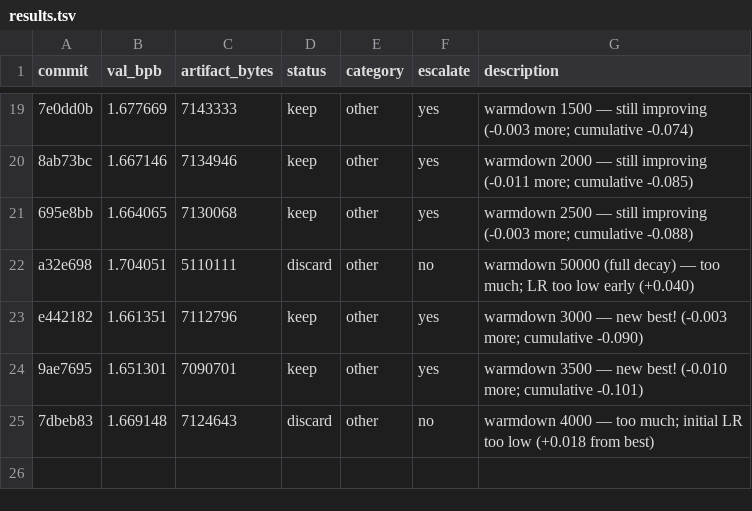
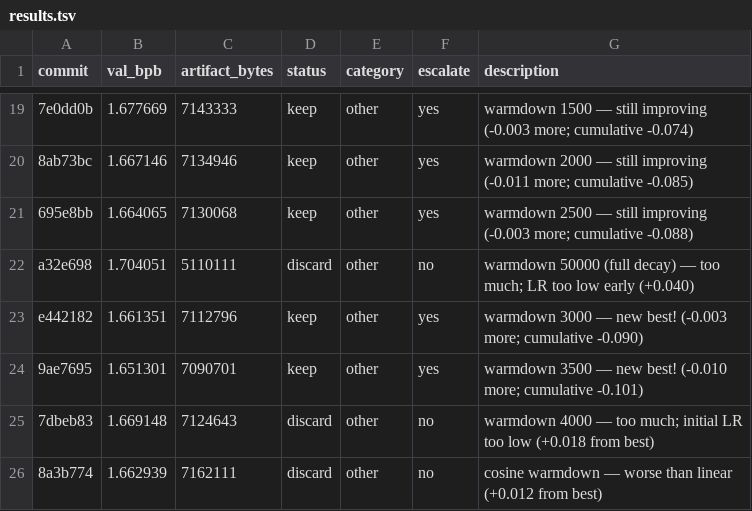
Before and after one commit to adityamhn/parameter-golf, a TSV file: mini_golf/results.tsv, drawn as a sheet; only a part is shown, gaps mark what is left out.

```diff
--- a/mini_golf/results.tsv
+++ b/mini_golf/results.tsv
@@ -25 +25,2 @@ e442182	1.661351	7112796	keep	other	yes	warmdown 3000 — new best! (-0.003 more
 7dbeb83	1.669148	7124643	discard	other	no	warmdown 4000 — too much; initial LR too low (+0.018 from best)
+8a3b774	1.662939	7162111	discard	other	no	cosine warmdown — worse than linear (+0.012 from best)
```
Also changed, not shown: 1 other file.
